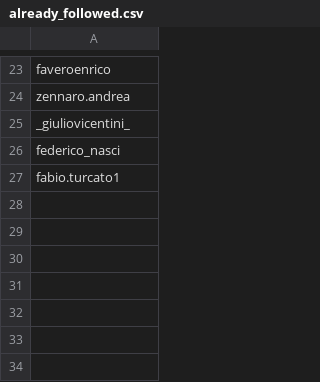
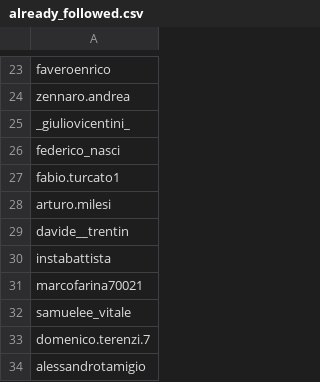
Before and after one commit to fabio-pecora/insta-bot, a CSV file: accounts_data/bebesitahavoglia/already_followed.csv, drawn as a sheet; only a part is shown, gaps mark what is left out.

```diff
--- a/accounts_data/bebesitahavoglia/already_followed.csv
+++ b/accounts_data/bebesitahavoglia/already_followed.csv
@@ -27 +27,8 @@ federico_nasci
 fabio.turcato1
+arturo.milesi
+davide__trentin
+instabattista
+marcofarina70021
+samuelee_vitale
+domenico.terenzi.7
+alessandrotamigio
```
Also changed, not shown: accounts.csv, 20 other files.
